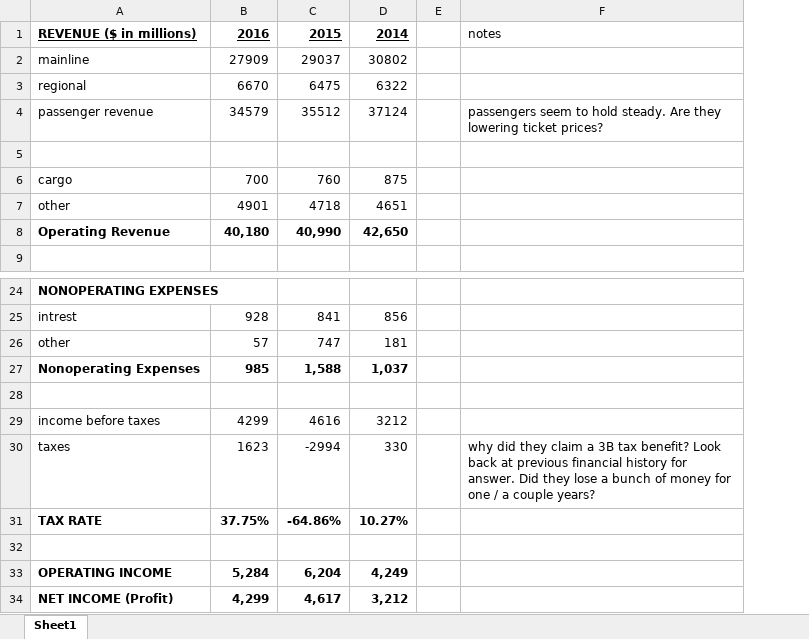
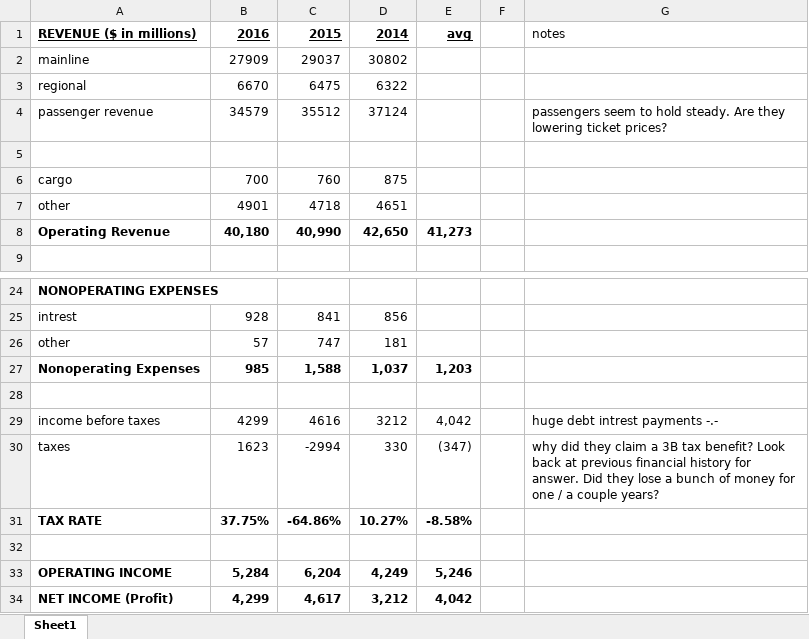
Before and after one commit to macmaster/airlines, an Excel workbook: financials/aal.xlsx, sheet Sheet1, drawn as a sheet; only a part is shown, gaps mark what is left out; values as stored, in another font and other column widths than the file's, no borders; addresses are those after the commit; the diff names each change by its address in the sheet, - before the commit and + after, or states it on an @@ line.

Commit message:
readme financials

```diff
--- a/financials/aal.xlsx (sheet Sheet1)
+++ b/financials/aal.xlsx (sheet Sheet1)
+column E, rows 1-8: avg |  |  |  |  |  |  | 41,273; rows 27-34: 1,203 |  | 4,042 | (347) | -8.58% |  | 5,246 | 4,042
-G29: (empty)
+G29: huge debt intrest payments -.-
```
Also changed, not shown: 2 other files.
